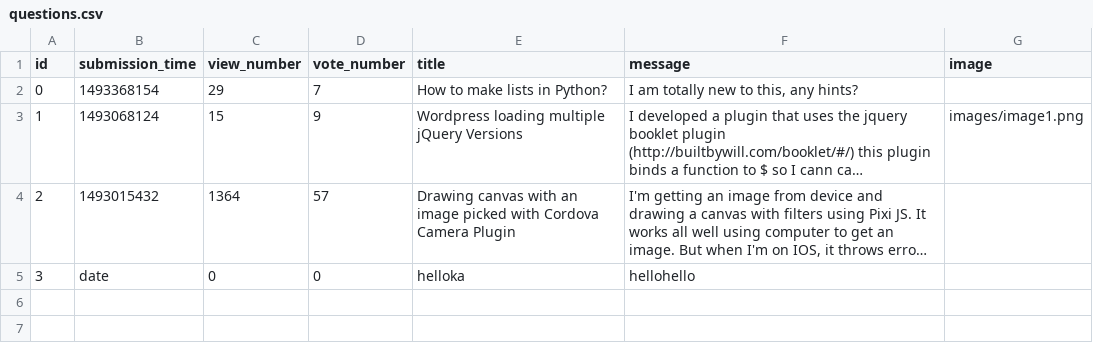
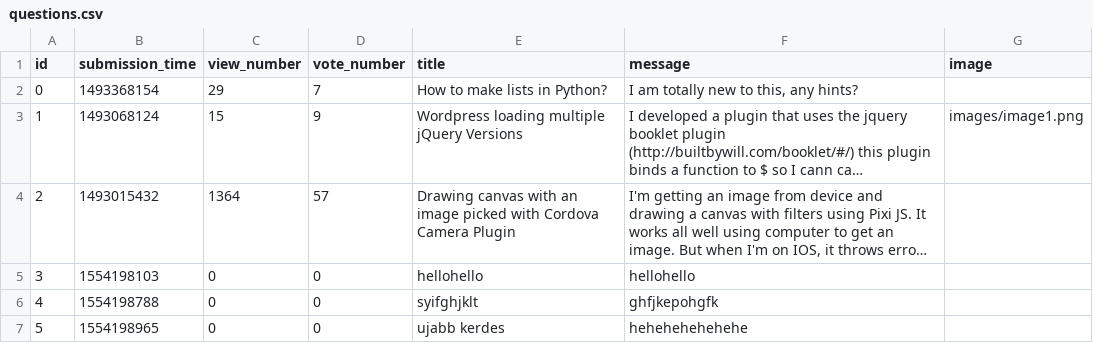
Before and after one commit to fkcreates/ask-mate-app-2, a CSV file: questions.csv, drawn as a sheet; long unchanged cells end in …; the diff names each change by its address in the sheet, - before the commit and + after, or states it on an @@ line.

Commit message:
generating timestamp, sorting by time and converting timestamp to actual date type is implemented

```diff
--- a/questions.csv
+++ b/questions.csv
-B5 (submission_time): date
+B5 (submission_time): 1554198103
-E5 (title): helloka
+E5 (title): hellohello
+row 6: 4 | 1554198788 | 0 | 0 | syifghjklt | ghfjkepohgfk
+row 7: 5 | 1554198965 | 0 | 0 | ujabb kerdes | hehehehehehehe
```
Also changed, not shown: 5 other files.
